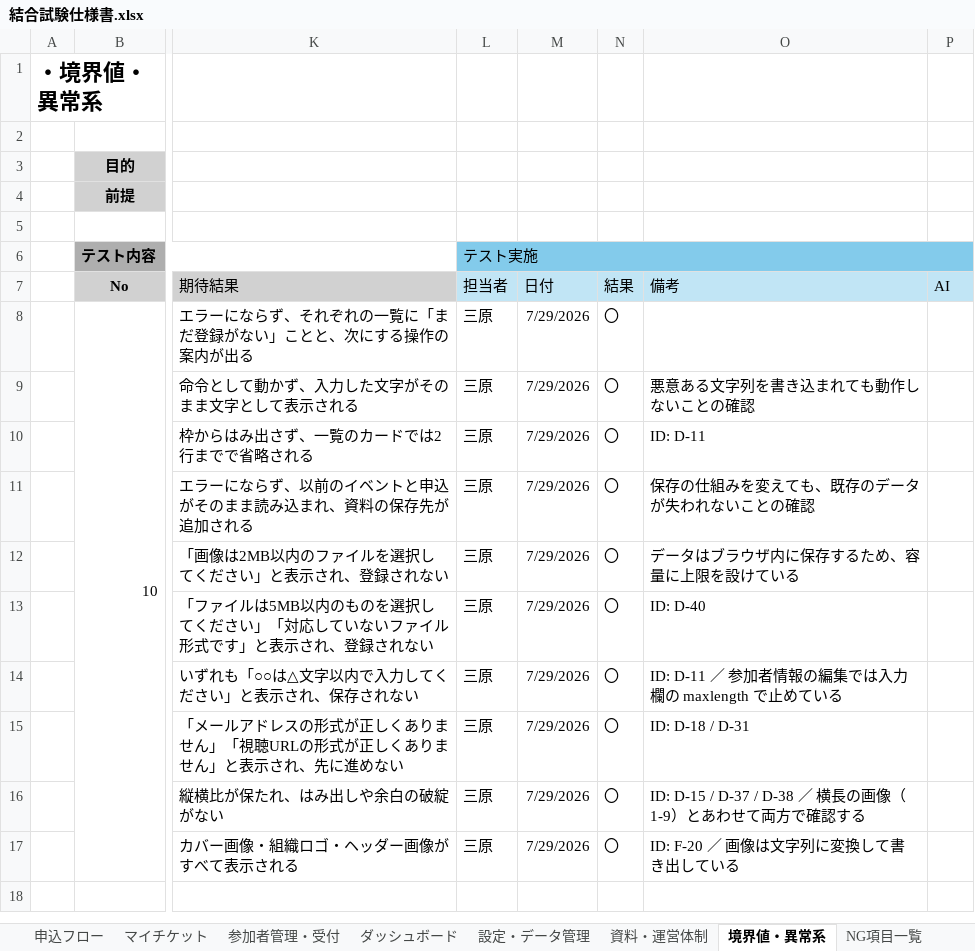
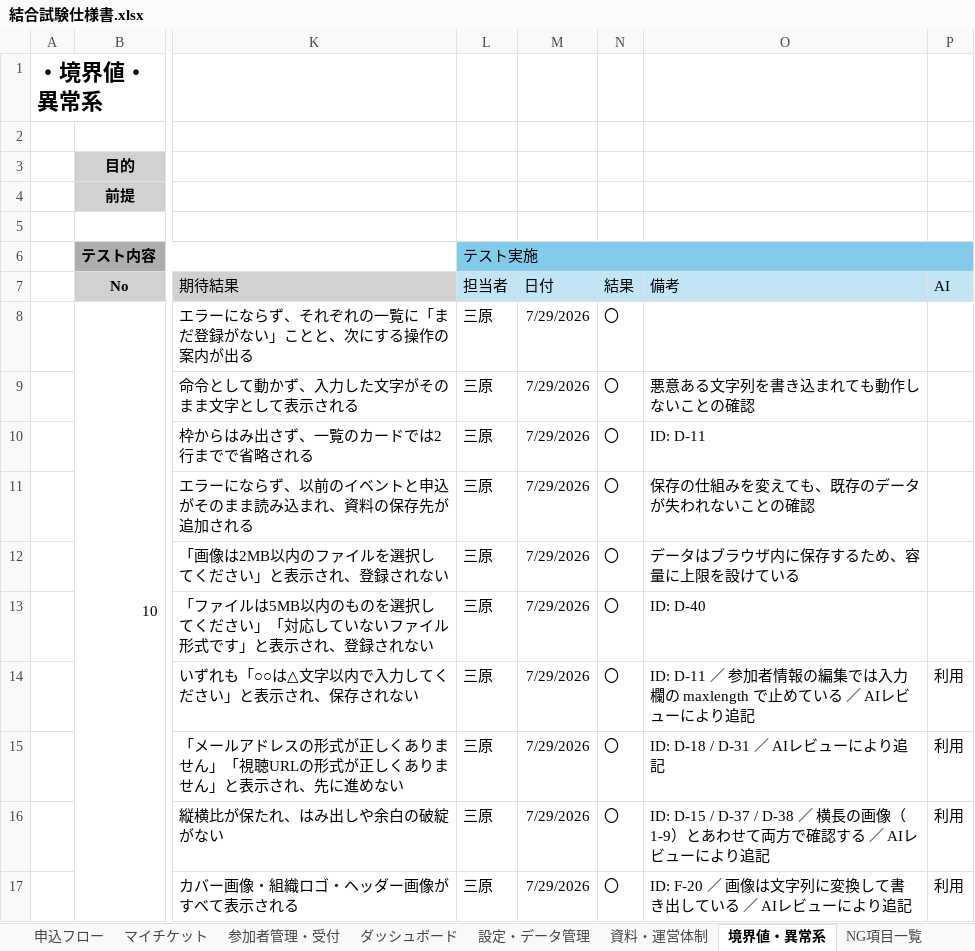
Before and after one commit to Mihara-Yamato-com/event-management-site, an Excel workbook: 結合試験仕様書.xlsx, sheet 境界値・異常系, drawn as a sheet; only a part is shown, gaps mark what is left out; values as stored, in another font and other column widths than the file's, no borders; the diff names each change by its address in the sheet, - before the commit and + after, or states it on an @@ line.

```diff
--- a/結合試験仕様書.xlsx (sheet 境界値・異常系)
+++ b/結合試験仕様書.xlsx (sheet 境界値・異常系)
-O14 (備考): …めている
+O14 (備考): …めている ／ AIレビューにより追記
-P14:P17 (AI): (empty)
+P14:P17 (AI): 利用
-O15 (備考): ID: D-18 / D-31
+O15 (備考): ID: D-18 / D-31 ／ AIレビューにより追記
-O16 (備考): …確認する
+O16 (備考): …確認する ／ AIレビューにより追記
-O17 (備考): ID: F-20 ／ 画像は文字列に変換して書き出している
+O17 (備考): ID: F-20 ／ 画像は文字列に変換して書き出している ／ AIレビューにより追記
```
Also changed, not shown: sheet 設定・データ管理, sheet 資料・運営体制, sheet 券種・申込フォーム項目, sheet イベント管理, sheet 申込フロー, sheet 参加者管理・受付, 2 more sheets, 3 other files.
